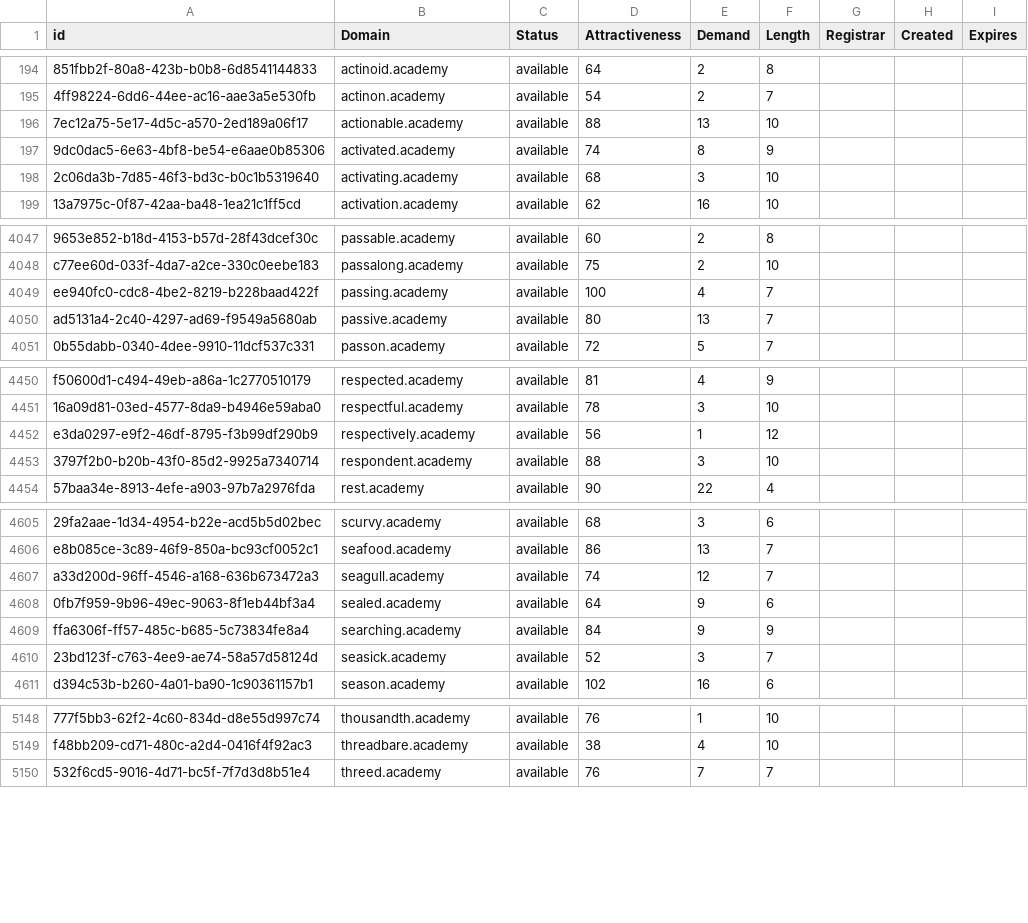
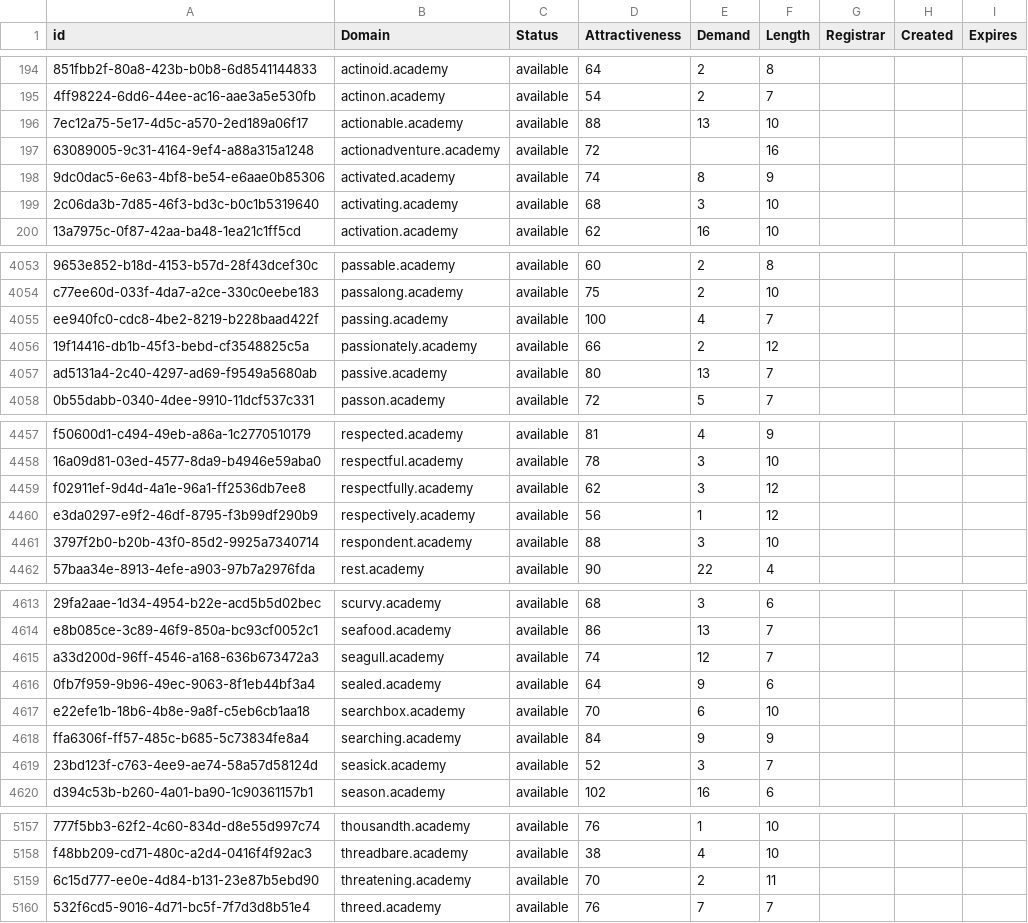
Before and after one commit to UniqueDomains/academy-oneword-domains, a CSV file: academy.csv, drawn as a sheet; only a part is shown, gaps mark what is left out; the diff covers the shown part only; the diff names each change by its address in the sheet, - before the commit and + after, or states it on an @@ line.

```diff
--- a/academy.csv
+++ b/academy.csv
+row 197: 63089005-9c31-4164-9ef4-a88a315a1248 | actionadventure.academy | available | 72 |  | 16
+row 4056: 19f14416-db1b-45f3-bebd-cf3548825c5a | passionately.academy | available | 66 | 2 | 12
+row 4459: f02911ef-9d4d-4a1e-96a1-ff2536db7ee8 | respectfully.academy | available | 62 | 3 | 12
+row 4617: e22efe1b-18b6-4b8e-9a8f-c5eb6cb1aa18 | searchbox.academy | available | 70 | 6 | 10
+row 5159: 6c15d777-ee0e-4d84-b131-23e87b5ebd90 | threatening.academy | available | 70 | 2 | 11
```
Also changed, not shown: 5 added rows and 1 edited cell elsewhere in this file, 2 other files.
